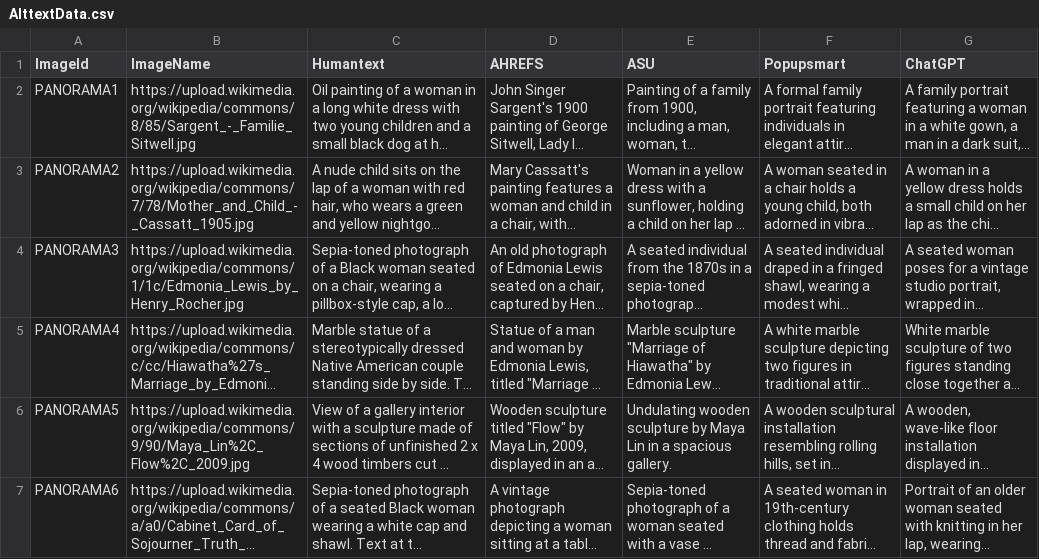
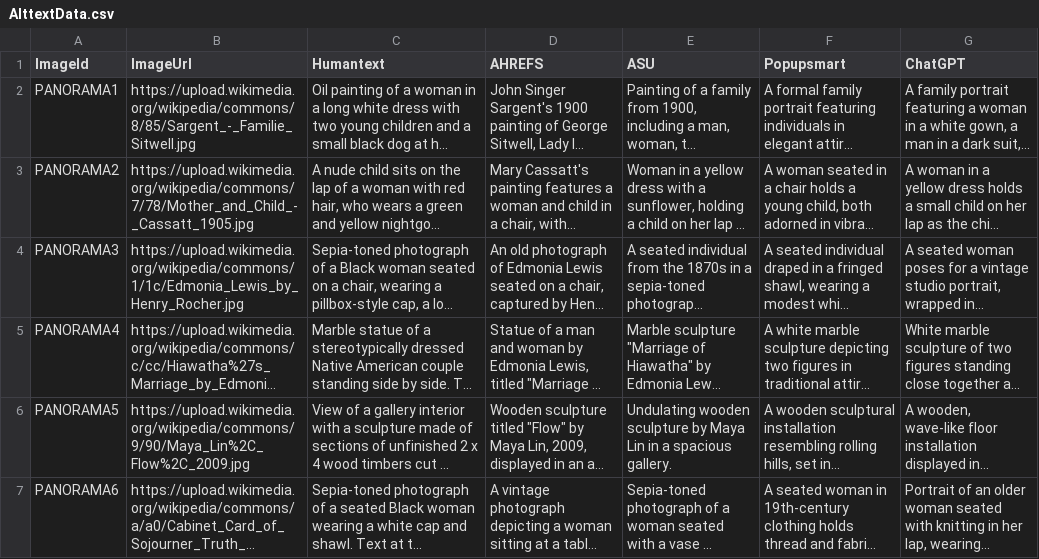
Before and after one commit to jinnic/alt-text-survey, a CSV file: data/AlttextData.csv, drawn as a sheet; only a part is shown; long unchanged cells end in …; the diff names each change by its address in the sheet, - before the commit and + after, or states it on an @@ line.

```diff
--- a/data/AlttextData.csv
+++ b/data/AlttextData.csv
-B1: ImageName
+B1: ImageUrl
```
Also changed, not shown: 5 other files.
